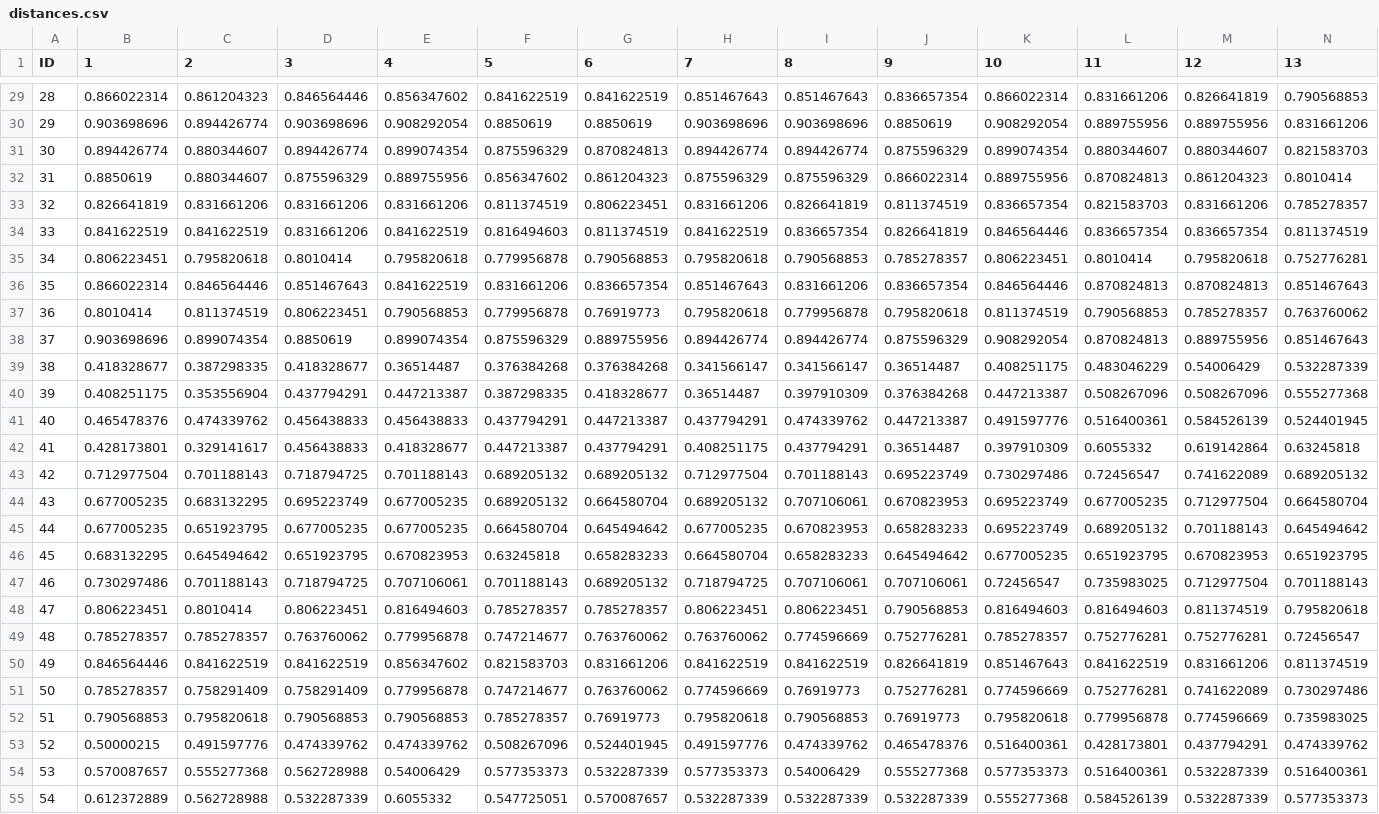
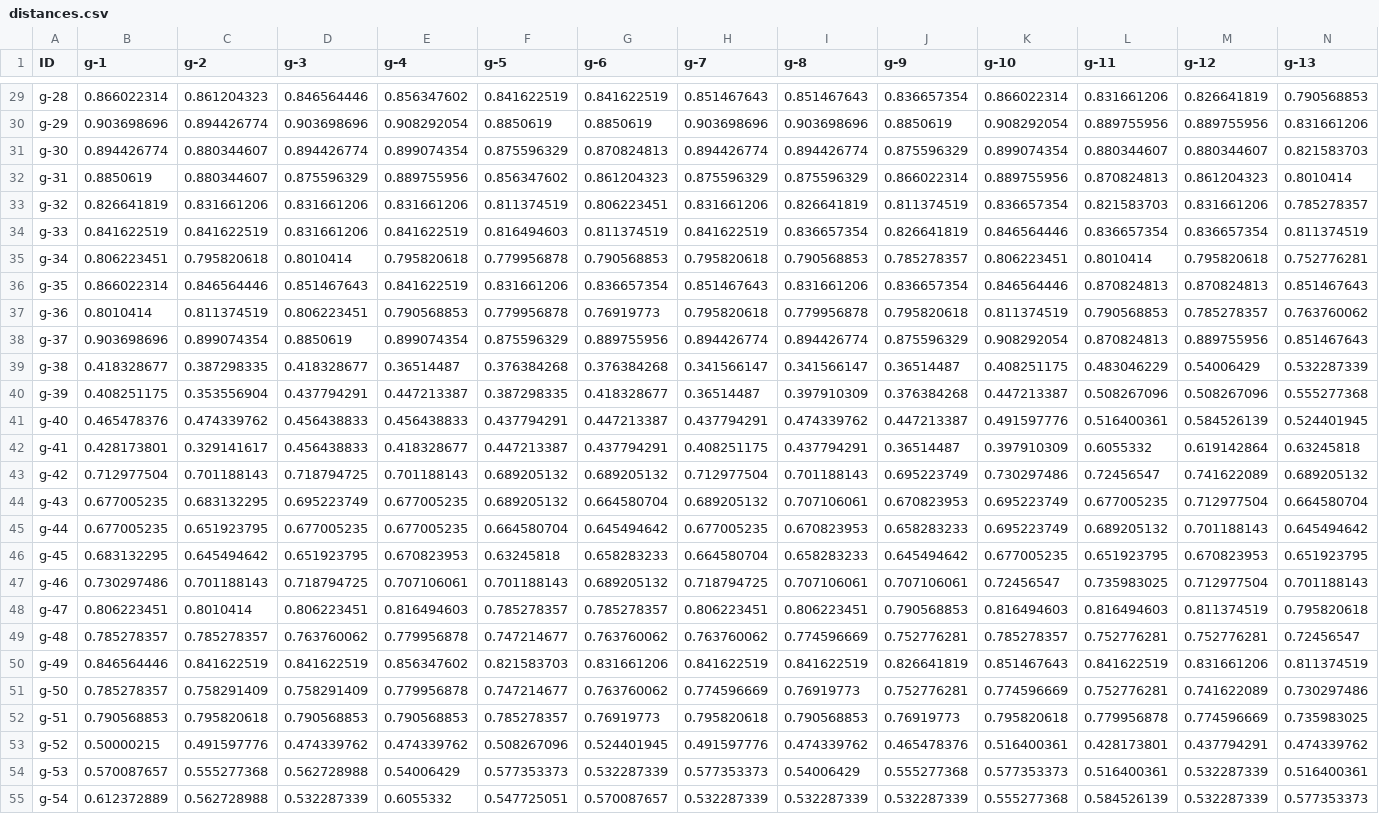
Before and after one commit to corehunter/corehunter3-r, a CSV file: inst/extdata/distances.csv, drawn as a sheet; only a part is shown, gaps mark what is left out; the diff covers the shown part only; the diff names each change by its address in the sheet, - before the commit and + after, or states it on an @@ line.

```diff
--- a/inst/extdata/distances.csv
+++ b/inst/extdata/distances.csv
-B1: 1
+B1: g-1
-C1: 2
+C1: g-2
-D1: 3
+D1: g-3
-E1: 4
+E1: g-4
-F1: 5
+F1: g-5
-G1: 6
+G1: g-6
-H1: 7
+H1: g-7
-I1: 8
+I1: g-8
-J1: 9
+J1: g-9
-K1: 10
+K1: g-10
-L1: 11
+L1: g-11
-M1: 12
+M1: g-12
-N1: 13
+N1: g-13
-A29 (ID): 28
+A29 (ID): g-28
-A30 (ID): 29
+A30 (ID): g-29
-A31 (ID): 30
+A31 (ID): g-30
-A32 (ID): 31
+A32 (ID): g-31
-A33 (ID): 32
+A33 (ID): g-32
-A34 (ID): 33
+A34 (ID): g-33
-A35 (ID): 34
+A35 (ID): g-34
-A36 (ID): 35
+A36 (ID): g-35
-A37 (ID): 36
+A37 (ID): g-36
-A38 (ID): 37
+A38 (ID): g-37
-A39 (ID): 38
+A39 (ID): g-38
-A40 (ID): 39
+A40 (ID): g-39
-A41 (ID): 40
+A41 (ID): g-40
-A42 (ID): 41
+A42 (ID): g-41
-A43 (ID): 42
+A43 (ID): g-42
-A44 (ID): 43
+A44 (ID): g-43
-A45 (ID): 44
+A45 (ID): g-44
-A46 (ID): 45
+A46 (ID): g-45
-A47 (ID): 46
+A47 (ID): g-46
-A48 (ID): 47
+A48 (ID): g-47
-A49 (ID): 48
+A49 (ID): g-48
-A50 (ID): 49
+A50 (ID): g-49
-A51 (ID): 50
+A51 (ID): g-50
-A52 (ID): 51
+A52 (ID): g-51
-A53 (ID): 52
+A53 (ID): g-52
-A54 (ID): 53
+A54 (ID): g-53
-A55 (ID): 54
+A55 (ID): g-54
```
Also changed, not shown: 160 edited cells elsewhere in this file, 16 other files.
